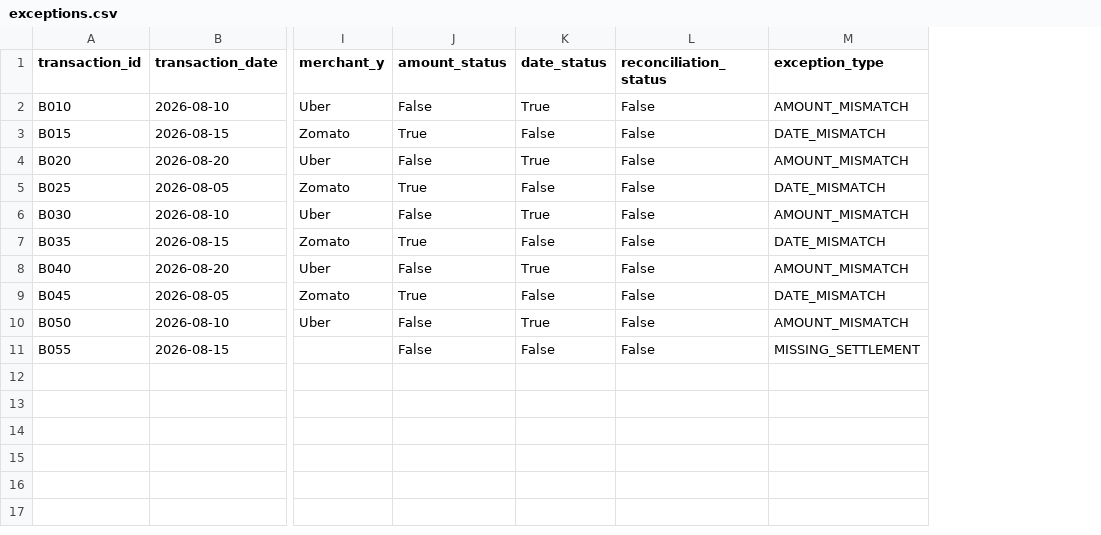
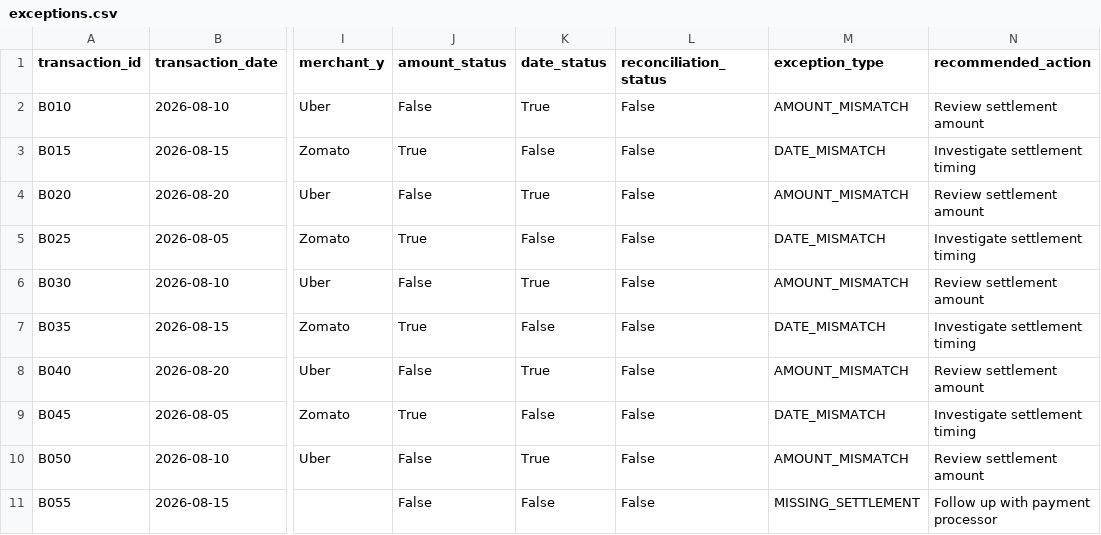
Before and after one commit to Priyanka212-alt/ai-finance-controller, a CSV file: data/exceptions.csv, drawn as a sheet; only a part is shown, gaps mark what is left out; the diff names each change by its address in the sheet, - before the commit and + after, or states it on an @@ line.

Commit message:
feat: add recommended actions for exceptions

```diff
--- a/data/exceptions.csv
+++ b/data/exceptions.csv
+column N (recommended_action), rows 2-11: Review settlement amount | Investigate settlement timing | Review settlement amount | Investigate settlement timing | Review settlement amount | Investigate settlement timing | Review settlement amount | Investigate settlement timing | Review settlement amount | Follow up with payment processor
```
Also changed, not shown: 1 other file.
